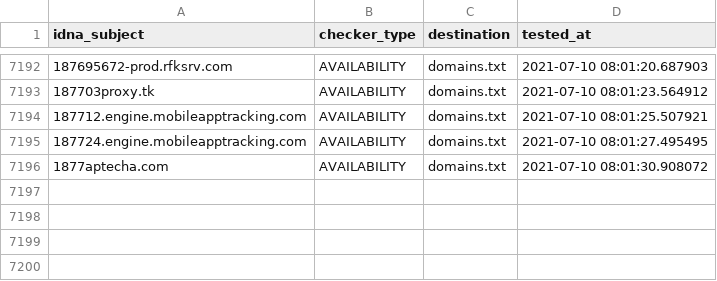
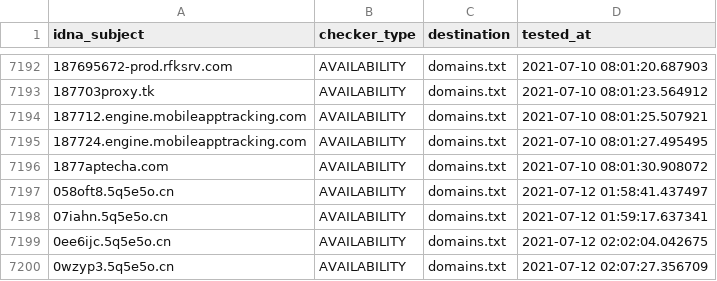
Before and after one commit to mypdns/dead-hosts, a CSV file: .pyfunceble/inactive.csv, drawn as a sheet; only a part is shown, gaps mark what is left out; the diff names each change by its address in the sheet, - before the commit and + after, or states it on an @@ line.

```diff
--- a/.pyfunceble/inactive.csv
+++ b/.pyfunceble/inactive.csv
+row 7197: 058oft8.5q5e5o.cn | AVAILABILITY | domains.txt | 2021-07-12 01:58:41.437497
+row 7198: 07iahn.5q5e5o.cn | AVAILABILITY | domains.txt | 2021-07-12 01:59:17.637341
+row 7199: 0ee6ijc.5q5e5o.cn | AVAILABILITY | domains.txt | 2021-07-12 02:02:04.042675
+row 7200: 0wzyp3.5q5e5o.cn | AVAILABILITY | domains.txt | 2021-07-12 02:07:27.356709
```
Also changed, not shown: .pyfunceble/whois.csv, 10 other files.
